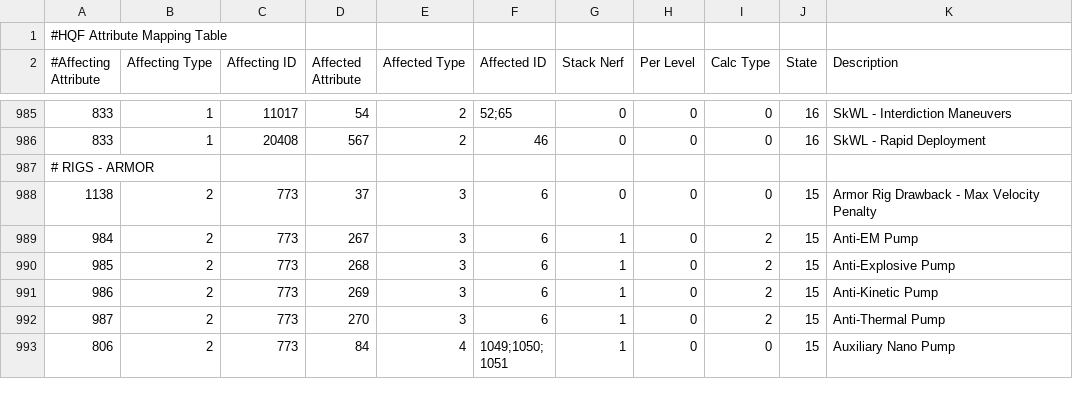
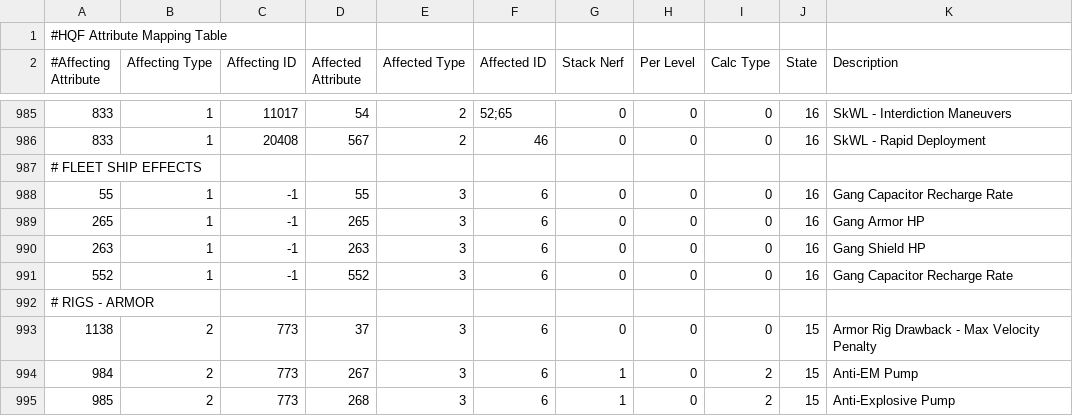
Before and after one commit to kmainyu/EveHQ, a CSV file: EveHQ.HQF/Resources/Effects.csv, drawn as a sheet; only a part is shown, gaps mark what is left out; the shorter side is filled out with more unchanged rows.

Commit message:
14/12/2008 (1.8.3.218) ---------- - HQF: ShipEffects map building now includes the Status - HQF: ShipEffects having state 16 (gang) are ignored when building the effects - HQF: Added ship bonus modules into the calculations - HQF: Updated version and cache build number

```diff
--- a/EveHQ.HQF/Resources/Effects.csv
+++ b/EveHQ.HQF/Resources/Effects.csv
@@ -986,2 +986,7 @@
 833,1,20408,567,2,46,0,0,0,16,SkWL - Rapid Deployment
+# FLEET SHIP EFFECTS,,,,,,,,,,
+55,1,-1,55,3,6,0,0,0,16,Gang Capacitor Recharge Rate
+265,1,-1,265,3,6,0,0,0,16,Gang Armor HP
+263,1,-1,263,3,6,0,0,0,16,Gang Shield HP
+552,1,-1,552,3,6,0,0,0,16,Gang Capacitor Recharge Rate
 # RIGS - ARMOR,,,,,,,,,,
```
Also changed, not shown: EveHQ.HQF/Resources/ShipEffects.csv, 3 other files.
